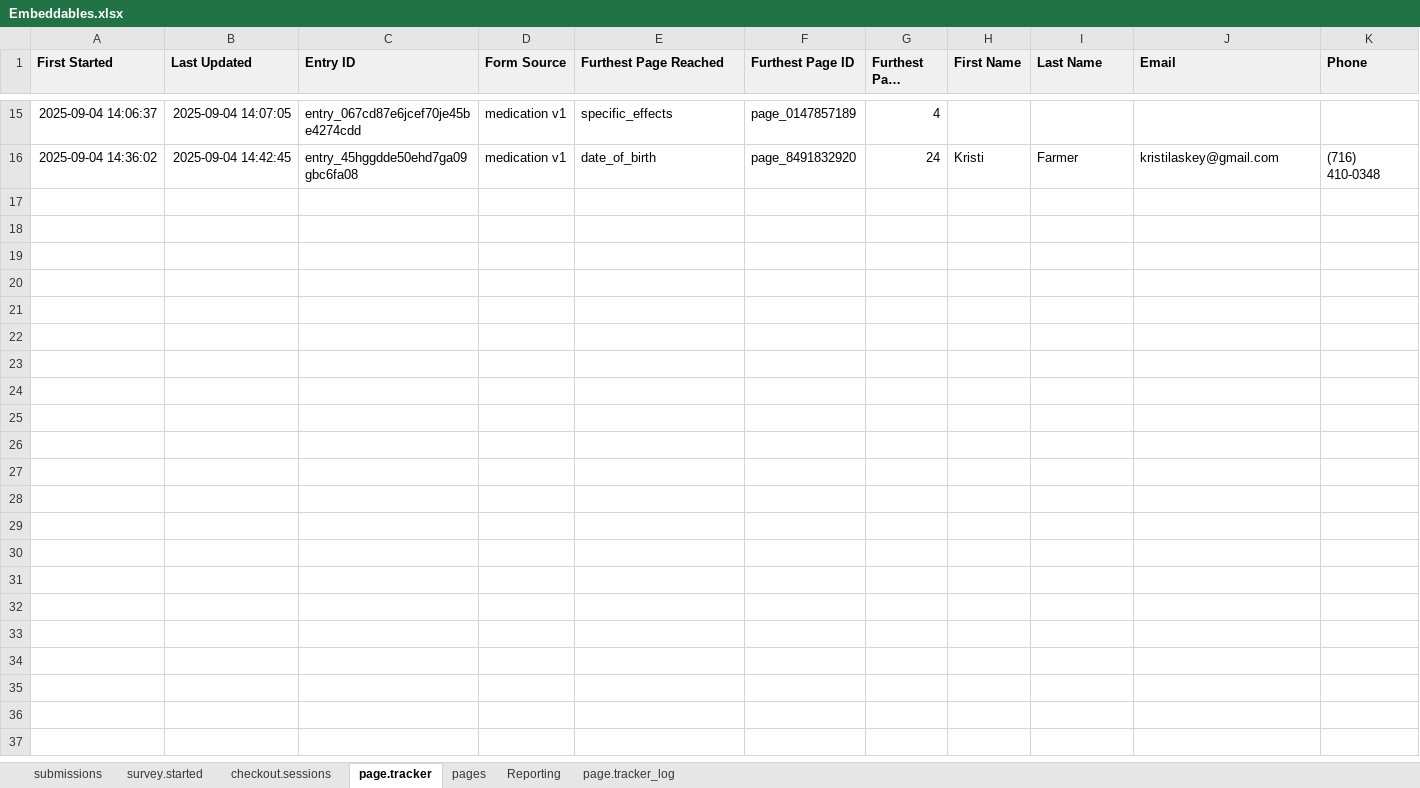
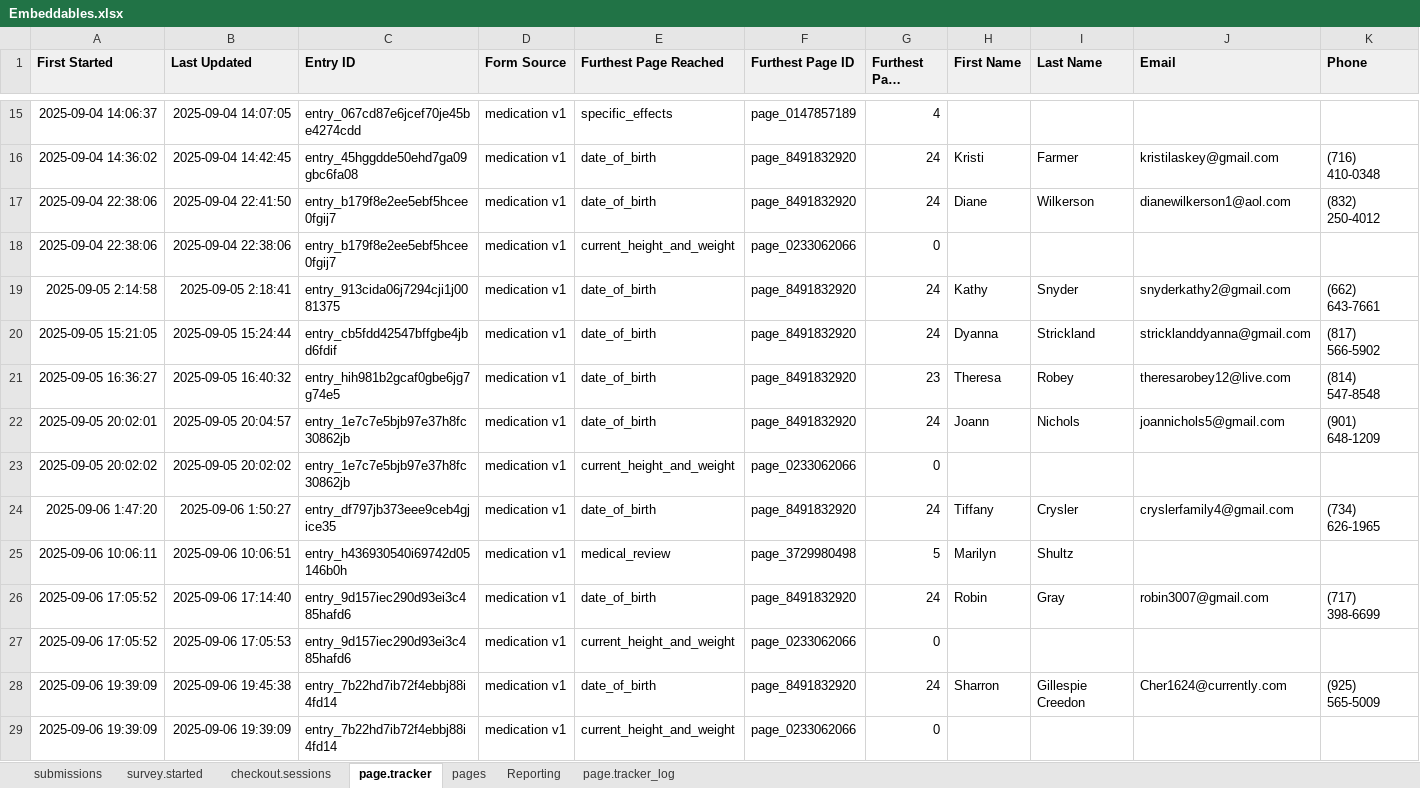
Before and after one commit to dtorrescmwl/Reporting, an Excel workbook: GoogleSheets/Embeddables.xlsx, sheet page.tracker, drawn as a sheet; only a part is shown, gaps mark what is left out; long unchanged cells end in …; values as stored, in another font and other column widths than the file's, no borders; charts and pictures not drawn; rows hold the shown columns only; the diff names each change by its address in the sheet, - before the commit and + after, or states it on an @@ line.

```diff
--- a/GoogleSheets/Embeddables.xlsx (sheet page.tracker)
+++ b/GoogleSheets/Embeddables.xlsx (sheet page.tracker)
+row 17: 2025-09-04 22:38:06 | 2025-09-04 22:41:50 | entry_b179f8e2ee5ebf5hcee0fgij7 | medication v1 | date_of_birth | page_8491832920 | 24 | Diane | Wilkerson | dianewilkerson1@aol.com | (832) 250-4012
+row 18: 2025-09-04 22:38:06 | 2025-09-04 22:38:06 | entry_b179f8e2ee5ebf5hcee0fgij7 | medication v1 | current_height_and_weight | page_0233062066 | 0
+row 19: 2025-09-05 2:14:58 | 2025-09-05 2:18:41 | entry_913cida06j7294cji1j0081375 | medication v1 | date_of_birth | page_8491832920 | 24 | Kathy | Snyder | snyderkathy2@gmail.com | (662) 643-7661
+row 20: 2025-09-05 15:21:05 | 2025-09-05 15:24:44 | entry_cb5fdd42547bffgbe4jbd6fdif | medication v1 | date_of_birth | page_8491832920 | 24 | Dyanna | Strickland | stricklanddyanna@gmail.com | (817) 566-5902
+row 21: 2025-09-05 16:36:27 | 2025-09-05 16:40:32 | entry_hih981b2gcaf0gbe6jg7g74e5 | medication v1 | date_of_birth | page_8491832920 | 23 | Theresa | Robey | theresarobey12@live.com | (814) 547-8548
+row 22: 2025-09-05 20:02:01 | 2025-09-05 20:04:57 | entry_1e7c7e5bjb97e37h8fc30862jb | medication v1 | date_of_birth | page_8491832920 | 24 | Joann | Nichols | joannichols5@gmail.com | (901) 648-1209
+row 23: 2025-09-05 20:02:02 | 2025-09-05 20:02:02 | entry_1e7c7e5bjb97e37h8fc30862jb | medication v1 | current_height_and_weight | page_0233062066 | 0
+row 24: 2025-09-06 1:47:20 | 2025-09-06 1:50:27 | entry_df797jb373eee9ceb4gjice35 | medication v1 | date_of_birth | page_8491832920 | 24 | Tiffany | Crysler | cryslerfamily4@gmail.com | (734) 626-1965
+row 25: 2025-09-06 10:06:11 | 2025-09-06 10:06:51 | entry_h436930540i69742d05146b0h | medication v1 | medical_review | page_3729980498 | 5 | Marilyn | Shultz
+row 26: 2025-09-06 17:05:52 | 2025-09-06 17:14:40 | entry_9d157iec290d93ei3c485hafd6 | medication v1 | date_of_birth | page_8491832920 | 24 | Robin | Gray | robin3007@gmail.com | (717) 398-6699
+row 27: 2025-09-06 17:05:52 | 2025-09-06 17:05:53 | entry_9d157iec290d93ei3c485hafd6 | medication v1 | current_height_and_weight | page_0233062066 | 0
+row 28: 2025-09-06 19:39:09 | 2025-09-06 19:45:38 | entry_7b22hd7ib72f4ebbj88i4fd14 | medication v1 | date_of_birth | page_8491832920 | 24 | Sharron | Gillespie Creedon | Cher1624@currently.com | (925) 565-5009
+row 29: 2025-09-06 19:39:09 | 2025-09-06 19:39:09 | entry_7b22hd7ib72f4ebbj88i4fd14 | medication v1 | current_height_and_weight | page_0233062066 | 0
```
Also changed, not shown: sheet page.tracker_log, sheet submissions, sheet survey.started, sheet checkout.sessions, sheet Reporting, GoogleSheets/Database_CarePortals.xlsx, 43 other files.
